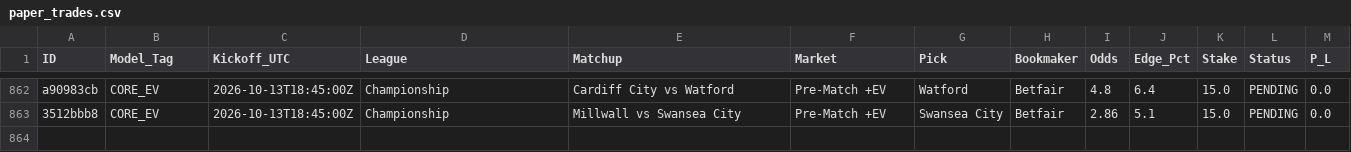
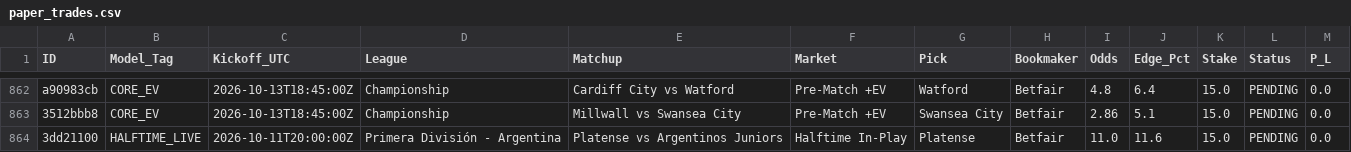
Before and after one commit to Potznit/Ai-terminal, a CSV file: paper_trades.csv, drawn as a sheet; only a part is shown, gaps mark what is left out.

Commit message:
Automated paper_trades sync [skip ci] [skip railway]

```diff
--- a/paper_trades.csv
+++ b/paper_trades.csv
@@ -863 +863,2 @@ a90983cb,CORE_EV,2026-10-13T18:45:00Z,Championship,Cardiff City vs Watford,Pre-M
 3512bbb8,CORE_EV,2026-10-13T18:45:00Z,Championship,Millwall vs Swansea City,Pre-Match +EV,Swansea City,Betfair,2.86,5.1,15.0,PENDING,0.0
+3dd21100,HALFTIME_LIVE,2026-10-11T20:00:00Z,Primera División - Argentina,Platense vs Argentinos Juniors,Halftime In-Play,Platense,Betfair,11.0,11.6,15.0,PENDING,0.0
```
